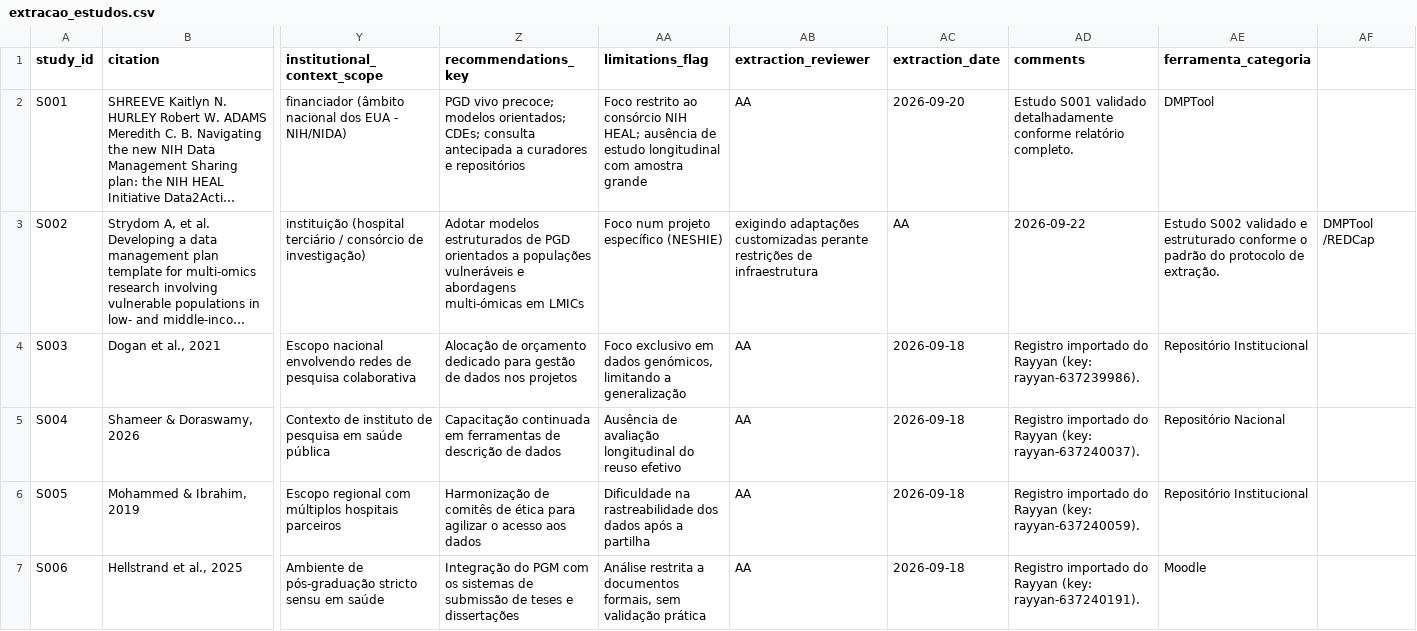
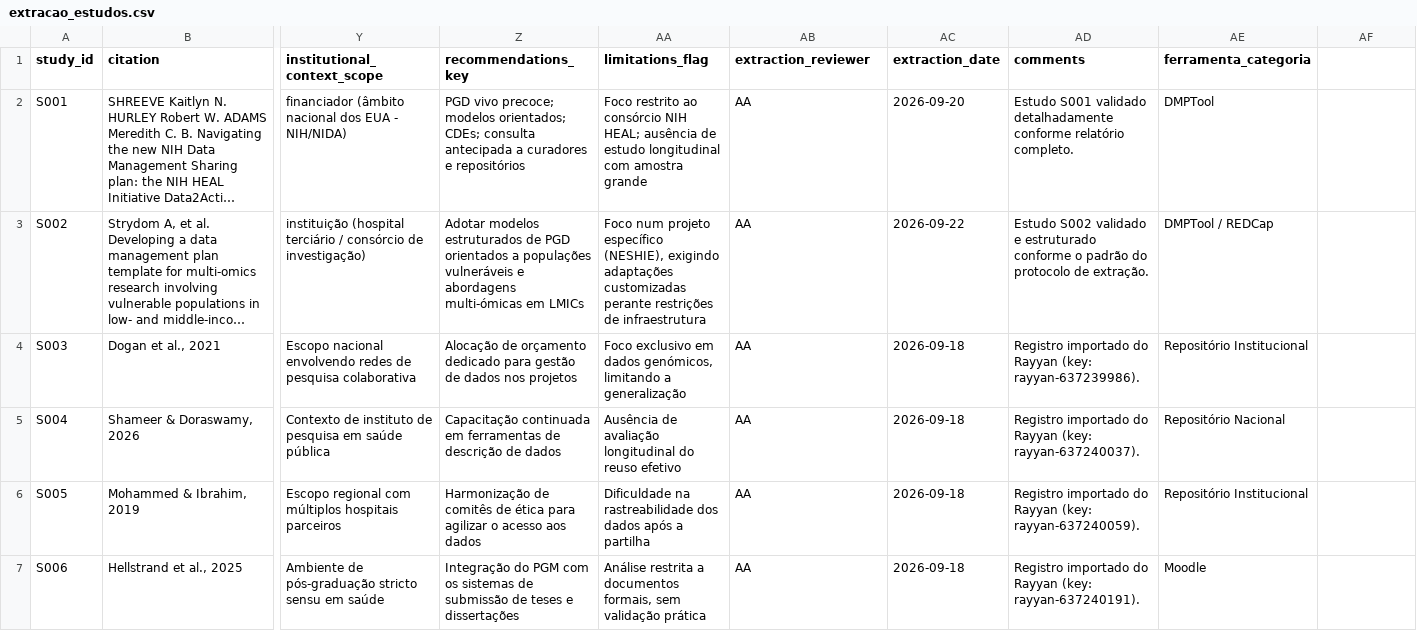
Before and after one commit to anderson-s-araujo/Doutorado, a CSV file: dados/processados/extracao_estudos.csv, drawn as a sheet; only a part is shown, gaps mark what is left out; long unchanged cells end in …; the diff names each change by its address in the sheet, - before the commit and + after, or states it on an @@ line.

Commit message:
Update extraction of studies in extracao_estudos.csv

```diff
--- a/dados/processados/extracao_estudos.csv
+++ b/dados/processados/extracao_estudos.csv
-AA3 (limitations_flag): …projeto específico (NESHIE)
+AA3 (limitations_flag): …projeto específico (NESHIE), exigindo adaptações customizadas perante restrições de infraestrutura
-AB3 (extraction_reviewer): exigindo adaptações customizadas perante restrições de infraestrutura
+AB3 (extraction_reviewer): AA
-AC3 (extraction_date): AA
+AC3 (extraction_date): 2026-09-22
-AD3 (comments): 2026-09-22
+AD3 (comments): Estudo S002 validado e estruturado conforme o padrão do protocolo de extração.
-AE3 (ferramenta_categoria): Estudo S002 validado e estruturado conforme o padrão do protocolo de extração.
+AE3 (ferramenta_categoria): DMPTool / REDCap
-AF3: DMPTool /REDCap
+AF3: (empty)
```
